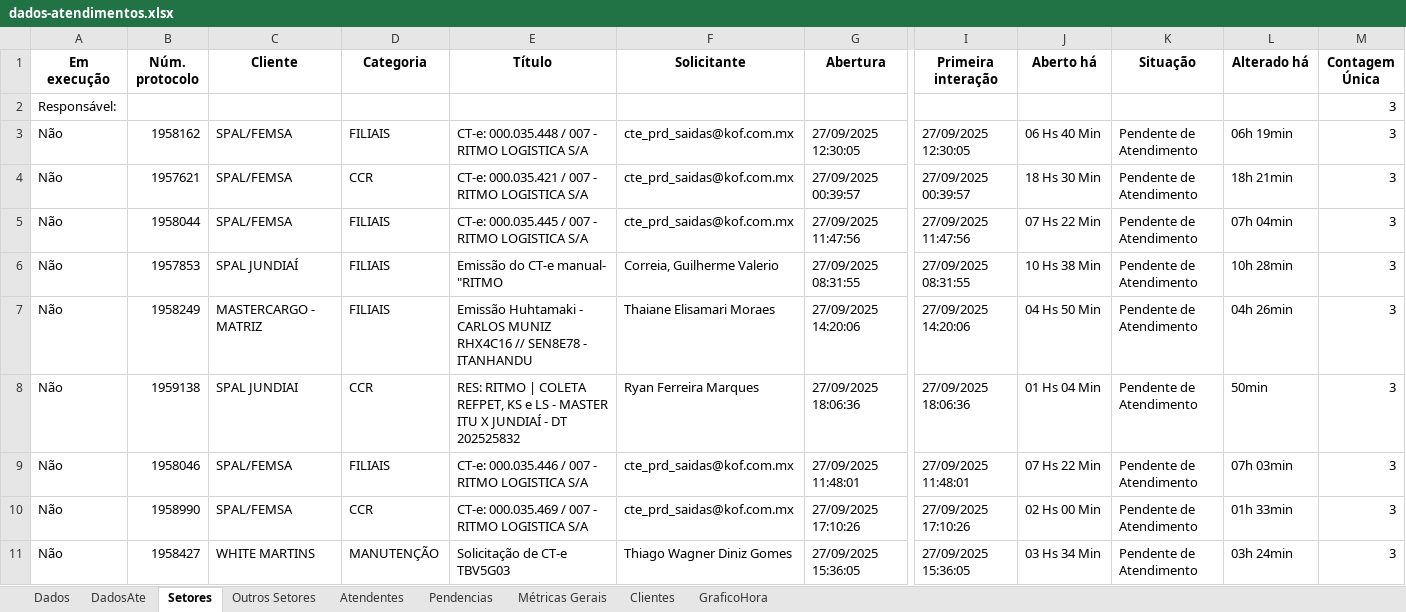
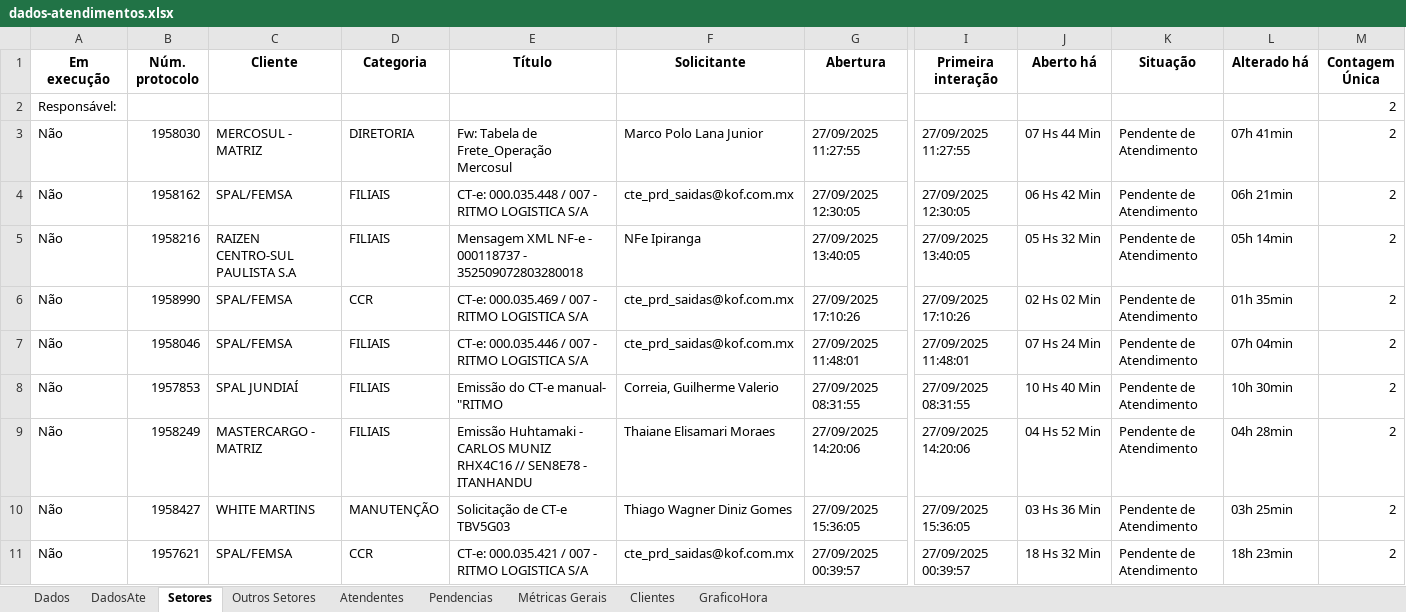
Before and after one commit to GabrielSilvaRit/Excel-painel, an Excel workbook: dados-atendimentos.xlsx, sheet Setores, drawn as a sheet; only a part is shown, gaps mark what is left out; values as stored, in another font and other column widths than the file's, no borders; removed rows and columns are numbered as before the commit, all else as after; rows hold the shown columns only; the diff covers the shown part only; the diff names each change by its address in the sheet, - before the commit and + after, or states it on an @@ line.

```diff
--- a/dados-atendimentos.xlsx (sheet Setores)
+++ b/dados-atendimentos.xlsx (sheet Setores)
-M2 (Contagem Única): 3
+M2 (Contagem Única): 2
+row 3: Não | 1958030 | MERCOSUL - MATRIZ | DIRETORIA | Fw: Tabela de Frete_Operação Mercosul | Marco Polo Lana Junior | 27/09/2025 11:27:55 | 27/09/2025 11:27:55 | 07 Hs 44 Min | Pendente de Atendimento | 07h 41min | 2
-J4 (Aberto há): 06 Hs 40 Min
+J4 (Aberto há): 06 Hs 42 Min
-L4 (Alterado há): 06h 19min
+L4 (Alterado há): 06h 21min
-M4 (Contagem Única): 3
+M4 (Contagem Única): 2
+row 5: Não | 1958216 | RAIZEN CENTRO-SUL PAULISTA S.A | FILIAIS | Mensagem XML NF-e - 000118737 - 352509072803280018 | NFe Ipiranga | 27/09/2025 13:40:05 | 27/09/2025 13:40:05 | 05 Hs 32 Min | Pendente de Atendimento | 05h 14min | 2
-B6 (Núm. protocolo): 1957621
+B6 (Núm. protocolo): 1958990
-E6 (Título): CT-e: 000.035.421 / 007 - RITMO LOGISTICA S/A
+E6 (Título): CT-e: 000.035.469 / 007 - RITMO LOGISTICA S/A
-G6 (Abertura): 27/09/2025 00:39:57
+G6 (Abertura): 27/09/2025 17:10:26
-I6 (Primeira interação): 27/09/2025 00:39:57
+I6 (Primeira interação): 27/09/2025 17:10:26
-J6 (Aberto há): 18 Hs 30 Min
+J6 (Aberto há): 02 Hs 02 Min
-L6 (Alterado há): 18h 21min
+L6 (Alterado há): 01h 35min
-M6:M9 (Contagem Única): 3
+M6:M9 (Contagem Única): 2
-B7 (Núm. protocolo): 1958044
+B7 (Núm. protocolo): 1958046
-E7 (Título): CT-e: 000.035.445 / 007 - RITMO LOGISTICA S/A
+E7 (Título): CT-e: 000.035.446 / 007 - RITMO LOGISTICA S/A
-G7 (Abertura): 27/09/2025 11:47:56
+G7 (Abertura): 27/09/2025 11:48:01
-I7 (Primeira interação): 27/09/2025 11:47:56
+I7 (Primeira interação): 27/09/2025 11:48:01
-J7 (Aberto há): 07 Hs 22 Min
+J7 (Aberto há): 07 Hs 24 Min
-J8 (Aberto há): 10 Hs 38 Min
+J8 (Aberto há): 10 Hs 40 Min
-L8 (Alterado há): 10h 28min
+L8 (Alterado há): 10h 30min
-J9 (Aberto há): 04 Hs 50 Min
+J9 (Aberto há): 04 Hs 52 Min
-L9 (Alterado há): 04h 26min
+L9 (Alterado há): 04h 28min
-row 8: Não | 1959138 | SPAL JUNDIAI | CCR | RES: RITMO | COLETA REFPET, KS e LS - MASTER ITU X JUNDIAÍ - DT 202525832 | Ryan Ferreira Marques | 27/09/2025 18:06:36 | 27/09/2025 18:06:36 | 01 Hs 04 Min | Pendente de Atendimento | 50min | 3
-row 9: Não | 1958046 | SPAL/FEMSA | FILIAIS | CT-e: 000.035.446 / 007 - RITMO LOGISTICA S/A | cte_prd_saidas@kof.com.mx | 27/09/2025 11:48:01 | 27/09/2025 11:48:01 | 07 Hs 22 Min | Pendente de Atendimento | 07h 03min | 3
-row 10: Não | 1958990 | SPAL/FEMSA | CCR | CT-e: 000.035.469 / 007 - RITMO LOGISTICA S/A | cte_prd_saidas@kof.com.mx | 27/09/2025 17:10:26 | 27/09/2025 17:10:26 | 02 Hs 00 Min | Pendente de Atendimento | 01h 33min | 3
-J10 (Aberto há): 03 Hs 34 Min
+J10 (Aberto há): 03 Hs 36 Min
-L10 (Alterado há): 03h 24min
+L10 (Alterado há): 03h 25min
-M10 (Contagem Única): 3
+M10 (Contagem Única): 2
+row 11: Não | 1957621 | SPAL/FEMSA | CCR | CT-e: 000.035.421 / 007 - RITMO LOGISTICA S/A | cte_prd_saidas@kof.com.mx | 27/09/2025 00:39:57 | 27/09/2025 00:39:57 | 18 Hs 32 Min | Pendente de Atendimento | 18h 23min | 2
```
Also changed, not shown: 10 added rows, 10 removed rows and 14 edited cells elsewhere in this sheet, sheet Dados, sheet DadosAte, sheet Métricas Gerais.
